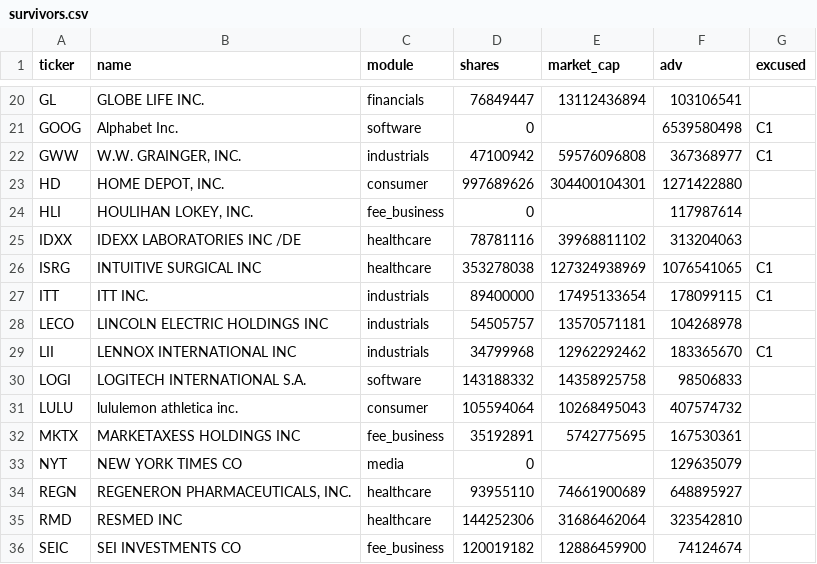
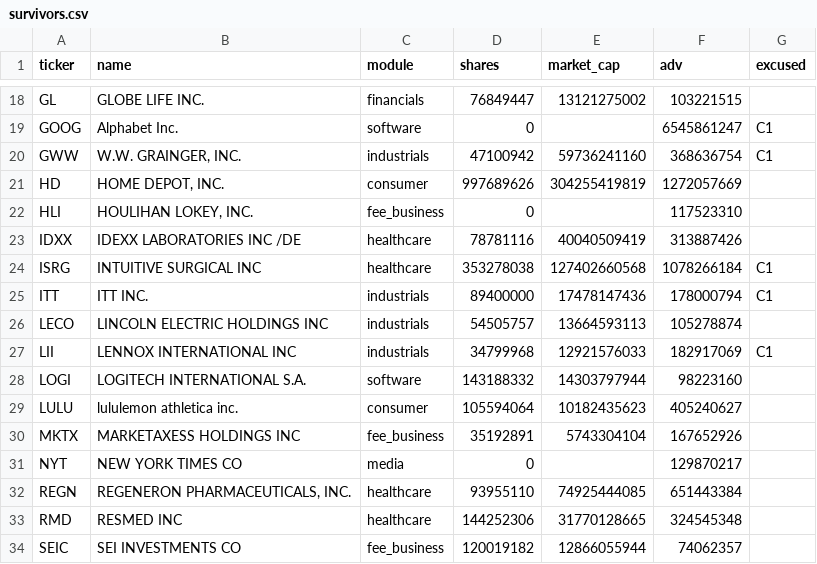
Before and after one commit to gilchristd1/buffett-screener, a CSV file: out/survivors.csv, drawn as a sheet; only a part is shown, gaps mark what is left out; addresses are those after the commit; the diff covers the shown part only; the diff names each change by its address in the sheet, - before the commit and + after, or states it on an @@ line.

```diff
--- a/out/survivors.csv
+++ b/out/survivors.csv
-E18 (market_cap): 13112436894
+E18 (market_cap): 13121275002
-F18 (adv): 103106541
+F18 (adv): 103221515
-F19 (adv): 6539580498
+F19 (adv): 6545861247
-E20 (market_cap): 59576096808
+E20 (market_cap): 59736241160
-F20 (adv): 367368977
+F20 (adv): 368636754
-E21 (market_cap): 304400104301
+E21 (market_cap): 304255419819
-F21 (adv): 1271422880
+F21 (adv): 1272057669
-F22 (adv): 117987614
+F22 (adv): 117523310
-E23 (market_cap): 39968811102
+E23 (market_cap): 40040509419
-F23 (adv): 313204063
+F23 (adv): 313887426
-E24 (market_cap): 127324938969
+E24 (market_cap): 127402660568
-F24 (adv): 1076541065
+F24 (adv): 1078266184
-E25 (market_cap): 17495133654
+E25 (market_cap): 17478147436
-F25 (adv): 178099115
+F25 (adv): 178000794
-E26 (market_cap): 13570571181
+E26 (market_cap): 13664593113
-F26 (adv): 104268978
+F26 (adv): 105278874
-E27 (market_cap): 12962292462
+E27 (market_cap): 12921576033
-F27 (adv): 183365670
+F27 (adv): 182917069
-E28 (market_cap): 14358925758
+E28 (market_cap): 14303797944
-F28 (adv): 98506833
+F28 (adv): 98223160
-E29 (market_cap): 10268495043
+E29 (market_cap): 10182435623
-F29 (adv): 407574732
+F29 (adv): 405240627
-E30 (market_cap): 5742775695
+E30 (market_cap): 5743304104
-F30 (adv): 167530361
+F30 (adv): 167652926
-F31 (adv): 129635079
+F31 (adv): 129870217
-E32 (market_cap): 74661900689
+E32 (market_cap): 74925444085
-F32 (adv): 648895927
+F32 (adv): 651443384
-E33 (market_cap): 31686462064
+E33 (market_cap): 31770128665
-F33 (adv): 323542810
+F33 (adv): 324545348
-E34 (market_cap): 12886459900
+E34 (market_cap): 12866055944
-F34 (adv): 74124674
+F34 (adv): 74062357
```
Also changed, not shown: 2 removed rows and 49 edited cells elsewhere in this file, out/moat.csv, out/ranked.csv, 3 other files.
